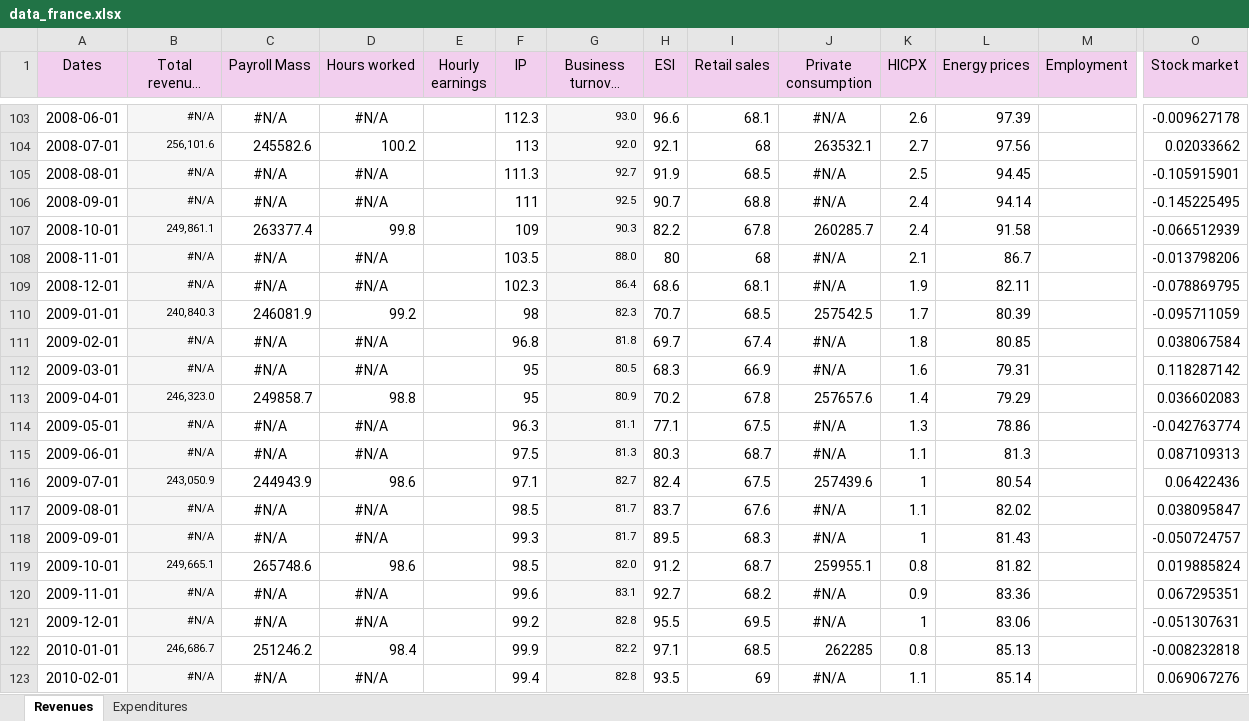
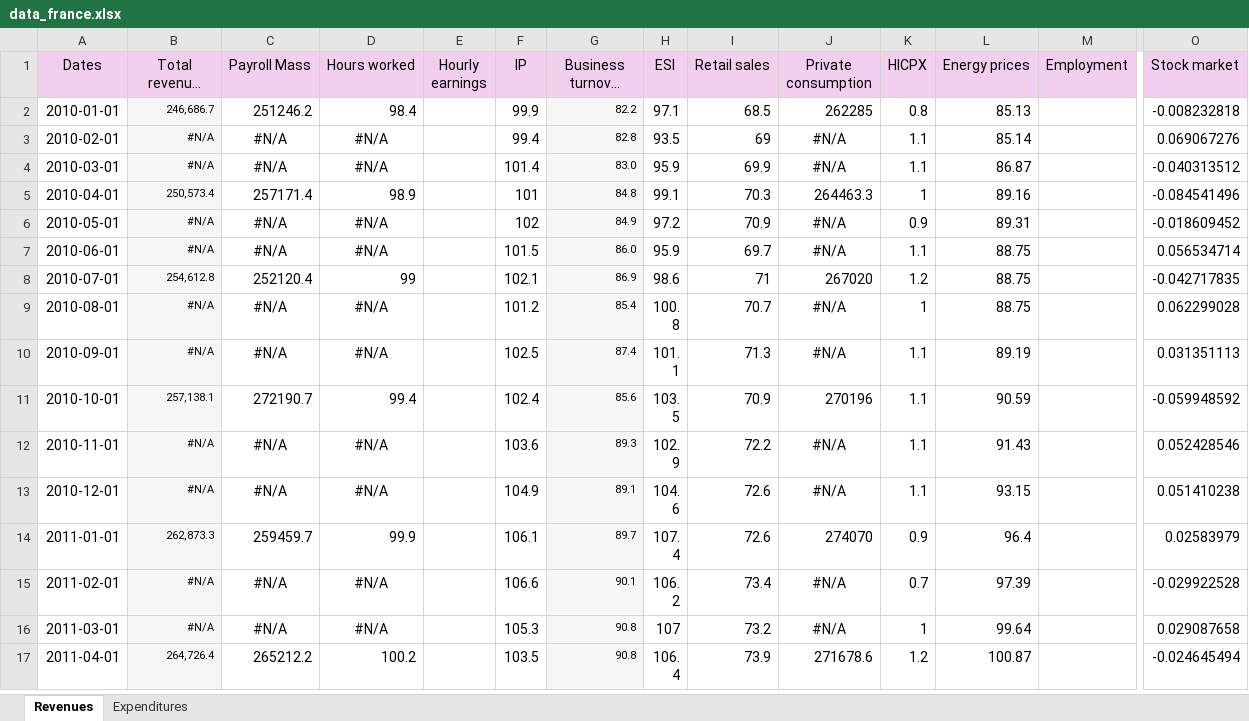
Before and after one commit to GiovanniManche/ESSD, an Excel workbook: data/cleaned/data_france.xlsx, sheet Revenues, drawn as a sheet; only a part is shown, gaps mark what is left out; the shorter side is filled out with more unchanged rows; long unchanged cells end in …; values as stored, in another font and other column widths than the file's, no borders; rows hold the shown columns only; the diff covers the shown part only; the diff names each change by its address in the sheet, - before the commit and + after, or states it on an @@ line.

```diff
--- a/data/cleaned/data_france.xlsx (sheet Revenues)
+++ b/data/cleaned/data_france.xlsx (sheet Revenues)
-row 103: 2008-06-01 | #N/A | #N/A | #N/A |  | 112.3 | 93.0 | 96.6 | 68.1 | #N/A | 2.6 | 97.39 |  | -0.009627178
-row 104: 2008-07-01 | 256,101.6 | 245582.6 | 100.2 |  | 113 | 92.0 | 92.1 | 68 | 263532.1 | 2.7 | 97.56 |  | 0.02033662
-row 105: 2008-08-01 | #N/A | #N/A | #N/A |  | 111.3 | 92.7 | 91.9 | 68.5 | #N/A | 2.5 | 94.45 |  | -0.105915901
-row 106: 2008-09-01 | #N/A | #N/A | #N/A |  | 111 | 92.5 | 90.7 | 68.8 | #N/A | 2.4 | 94.14 |  | -0.145225495
-row 107: 2008-10-01 | 249,861.1 | 263377.4 | 99.8 |  | 109 | 90.3 | 82.2 | 67.8 | 260285.7 | 2.4 | 91.58 |  | -0.066512939
-row 108: 2008-11-01 | #N/A | #N/A | #N/A |  | 103.5 | 88.0 | 80 | 68 | #N/A | 2.1 | 86.7 |  | -0.013798206
-row 109: 2008-12-01 | #N/A | #N/A | #N/A |  | 102.3 | 86.4 | 68.6 | 68.1 | #N/A | 1.9 | 82.11 |  | -0.078869795
-row 110: 2009-01-01 | 240,840.3 | 246081.9 | 99.2 |  | 98 | 82.3 | 70.7 | 68.5 | 257542.5 | 1.7 | 80.39 |  | -0.095711059
-row 111: 2009-02-01 | #N/A | #N/A | #N/A |  | 96.8 | 81.8 | 69.7 | 67.4 | #N/A | 1.8 | 80.85 |  | 0.038067584
-row 112: 2009-03-01 | #N/A | #N/A | #N/A |  | 95 | 80.5 | 68.3 | 66.9 | #N/A | 1.6 | 79.31 |  | 0.118287142
-row 113: 2009-04-01 | 246,323.0 | 249858.7 | 98.8 |  | 95 | 80.9 | 70.2 | 67.8 | 257657.6 | 1.4 | 79.29 |  | 0.036602083
-row 114: 2009-05-01 | #N/A | #N/A | #N/A |  | 96.3 | 81.1 | 77.1 | 67.5 | #N/A | 1.3 | 78.86 |  | -0.042763774
-row 115: 2009-06-01 | #N/A | #N/A | #N/A |  | 97.5 | 81.3 | 80.3 | 68.7 | #N/A | 1.1 | 81.3 |  | 0.087109313
-row 116: 2009-07-01 | 243,050.9 | 244943.9 | 98.6 |  | 97.1 | 82.7 | 82.4 | 67.5 | 257439.6 | 1 | 80.54 |  | 0.06422436
-row 117: 2009-08-01 | #N/A | #N/A | #N/A |  | 98.5 | 81.7 | 83.7 | 67.6 | #N/A | 1.1 | 82.02 |  | 0.038095847
-row 118: 2009-09-01 | #N/A | #N/A | #N/A |  | 99.3 | 81.7 | 89.5 | 68.3 | #N/A | 1 | 81.43 |  | -0.050724757
-row 119: 2009-10-01 | 249,665.1 | 265748.6 | 98.6 |  | 98.5 | 82.0 | 91.2 | 68.7 | 259955.1 | 0.8 | 81.82 |  | 0.019885824
-row 120: 2009-11-01 | #N/A | #N/A | #N/A |  | 99.6 | 83.1 | 92.7 | 68.2 | #N/A | 0.9 | 83.36 |  | 0.067295351
-row 121: 2009-12-01 | #N/A | #N/A | #N/A |  | 99.2 | 82.8 | 95.5 | 69.5 | #N/A | 1 | 83.06 |  | -0.051307631
```
Also changed, not shown: 101 removed rows elsewhere in this sheet, sheet Expenditures, data/cleaned/data_germany.xlsx, data/cleaned/data_italy.xlsx, 48 other files.
